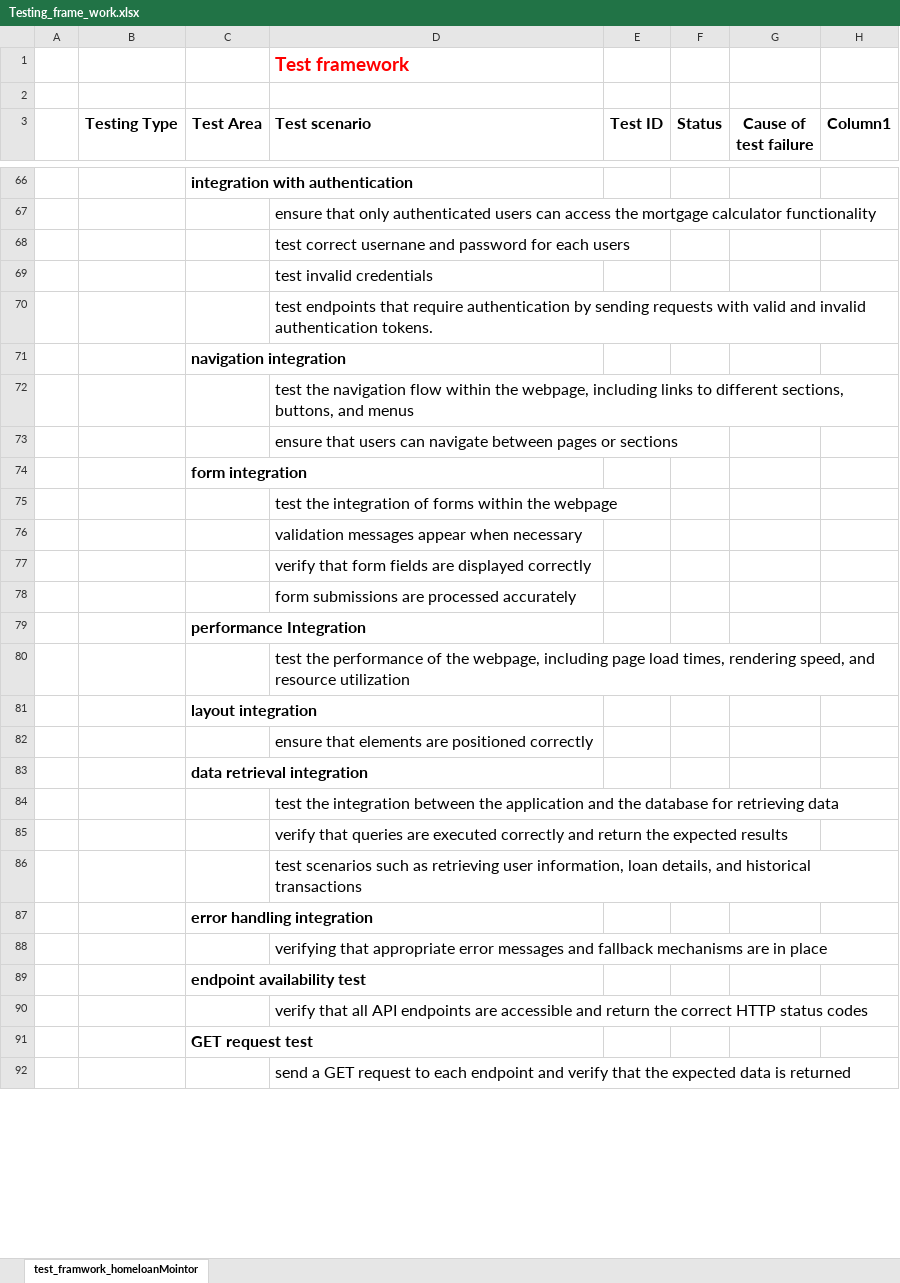
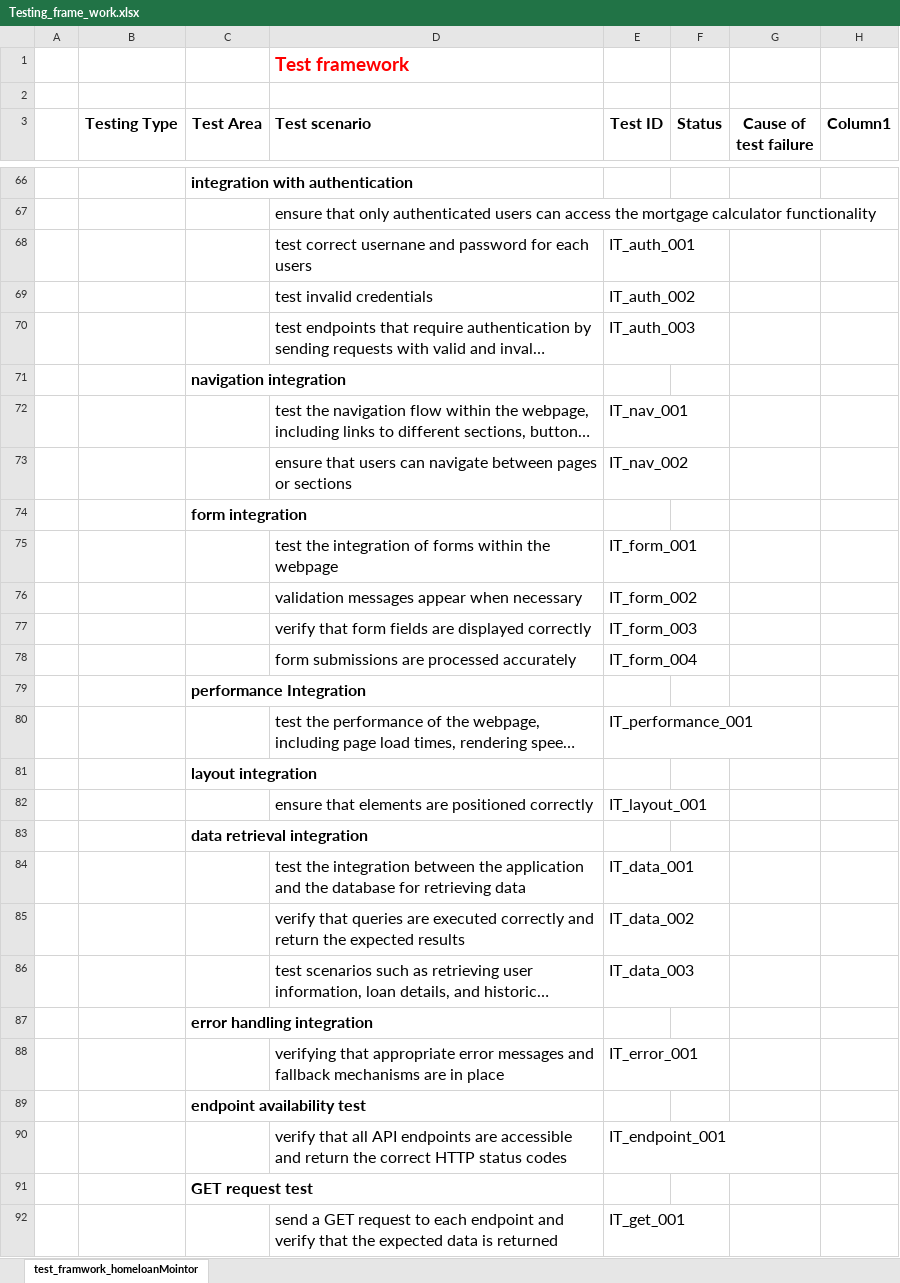
Before and after one commit to KatherineMulder/ITPR7.508-Business-Application-Programming-Semester-One-2024, an Excel workbook: Design/Testing_frame_work.xlsx, sheet test_framwork_homeloanMointor, drawn as a sheet; only a part is shown, gaps mark what is left out; long unchanged cells end in …; values as stored, in another font and other column widths than the file's, no borders; table styles not drawn; the diff covers the shown part only; the diff names each change by its address in the sheet, - before the commit and + after, or states it on an @@ line.

Commit message:
added test_id for each test cases

```diff
--- a/Design/Testing_frame_work.xlsx (sheet test_framwork_homeloanMointor)
+++ b/Design/Testing_frame_work.xlsx (sheet test_framwork_homeloanMointor)
-E68 (Test ID): (empty)
+E68 (Test ID): IT_auth_001
-E69 (Test ID): (empty)
+E69 (Test ID): IT_auth_002
-E70 (Test ID): (empty)
+E70 (Test ID): IT_auth_003
-E72 (Test ID): (empty)
+E72 (Test ID): IT_nav_001
-E73 (Test ID): (empty)
+E73 (Test ID): IT_nav_002
-E75 (Test ID): (empty)
+E75 (Test ID): IT_form_001
-E76 (Test ID): (empty)
+E76 (Test ID): IT_form_002
-E77 (Test ID): (empty)
+E77 (Test ID): IT_form_003
-E78 (Test ID): (empty)
+E78 (Test ID): IT_form_004
-E80 (Test ID): (empty)
+E80 (Test ID): IT_performance_001
-E82 (Test ID): (empty)
+E82 (Test ID): IT_layout_001
-E84 (Test ID): (empty)
+E84 (Test ID): IT_data_001
-E85 (Test ID): (empty)
+E85 (Test ID): IT_data_002
-E86 (Test ID): (empty)
+E86 (Test ID): IT_data_003
-E88 (Test ID): (empty)
+E88 (Test ID): IT_error_001
-E90 (Test ID): (empty)
+E90 (Test ID): IT_endpoint_001
-E92 (Test ID): (empty)
+E92 (Test ID): IT_get_001
```
Also changed, not shown: 4 edited cells elsewhere in this sheet, 1 other file.
